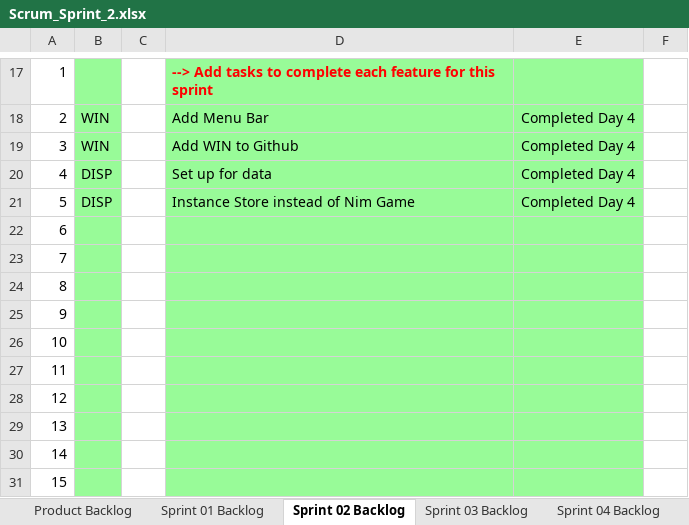
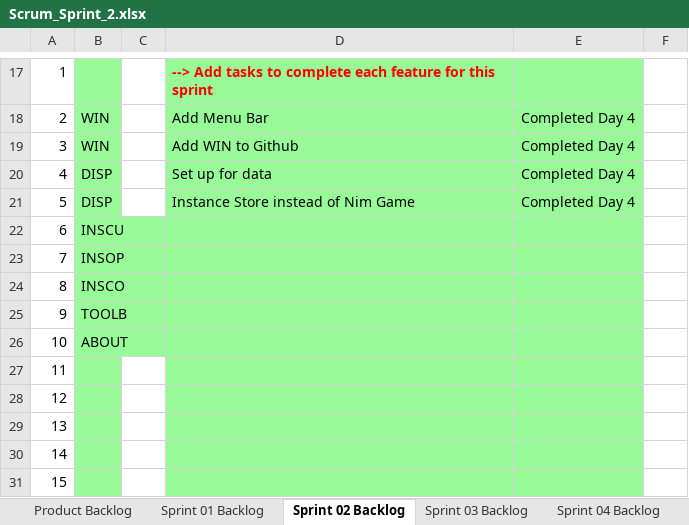
Before and after one commit to rrchrn/cse1325, an Excel workbook: P06/Scrum_Sprint_2.xlsx, sheet Sprint 02 Backlog, drawn as a sheet; only a part is shown, gaps mark what is left out; values as stored, in another font and other column widths than the file's, no borders; charts and pictures not drawn; the diff names each change by its address in the sheet, - before the commit and + after, or states it on an @@ line.

```diff
--- a/P06/Scrum_Sprint_2.xlsx (sheet Sprint 02 Backlog)
+++ b/P06/Scrum_Sprint_2.xlsx (sheet Sprint 02 Backlog)
-B22: (empty)
+B22: INSCU
-B23: (empty)
+B23: INSOP
-B24: (empty)
+B24: INSCO
-B25: (empty)
+B25: TOOLB
-B26: (empty)
+B26: ABOUT
```
Also changed, not shown: sheet Product Backlog, charts or pictures, 5 other files.
